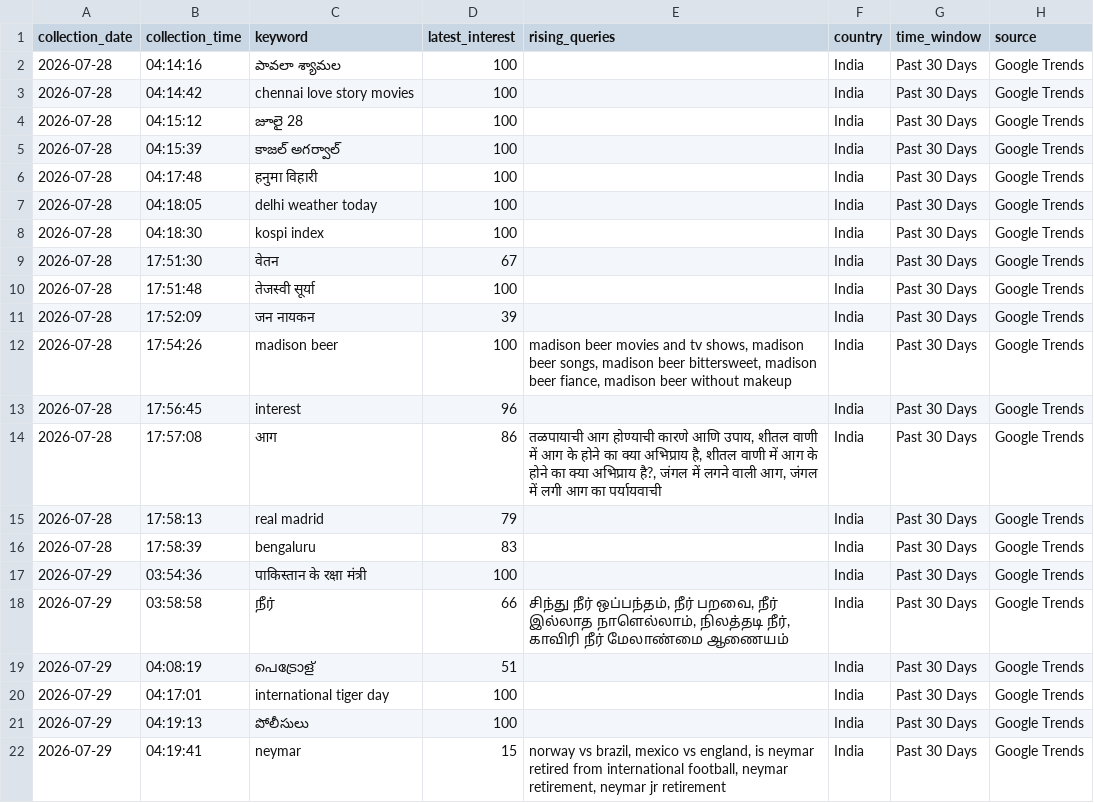
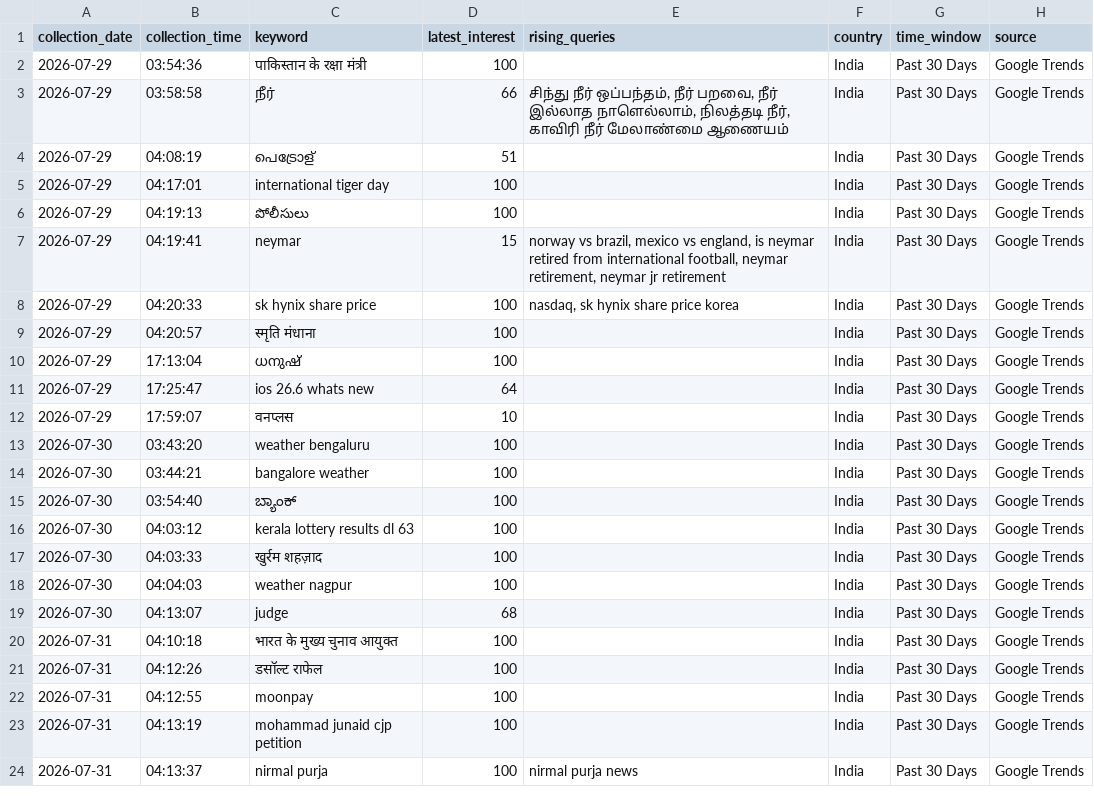
Before and after one commit to ank17a-5/India-Trend-Radar, a CSV file: data/raw/google_trends.csv, drawn as a sheet; only a part is shown; the shorter side is filled out with more unchanged rows; removed rows and columns are numbered as before the commit, all else as after; the diff covers the shown part only; the diff names each change by its address in the sheet, - before the commit and + after, or states it on an @@ line.

```diff
--- a/data/raw/google_trends.csv
+++ b/data/raw/google_trends.csv
-row 2: 2026-07-28 | 04:14:16 | పావలా శ్యామల | 100 |  | India | Past 30 Days | Google Trends
-row 3: 2026-07-28 | 04:14:42 | chennai love story movies | 100 |  | India | Past 30 Days | Google Trends
-row 4: 2026-07-28 | 04:15:12 | జూలై 28 | 100 |  | India | Past 30 Days | Google Trends
-row 5: 2026-07-28 | 04:15:39 | కాజల్ అగర్వాల్ | 100 |  | India | Past 30 Days | Google Trends
-row 6: 2026-07-28 | 04:17:48 | हनुमा विहारी | 100 |  | India | Past 30 Days | Google Trends
-row 7: 2026-07-28 | 04:18:05 | delhi weather today | 100 |  | India | Past 30 Days | Google Trends
-row 8: 2026-07-28 | 04:18:30 | kospi index | 100 |  | India | Past 30 Days | Google Trends
-row 9: 2026-07-28 | 17:51:30 | वेतन | 67 |  | India | Past 30 Days | Google Trends
-row 10: 2026-07-28 | 17:51:48 | तेजस्वी सूर्या | 100 |  | India | Past 30 Days | Google Trends
-row 11: 2026-07-28 | 17:52:09 | जन नायकन | 39 |  | India | Past 30 Days | Google Trends
-row 12: 2026-07-28 | 17:54:26 | madison beer | 100 | madison beer movies and tv shows, madison beer songs, madison beer bittersweet, madison beer fiance, madison beer without makeup | India | Past 30 Days | Google Trends
-row 13: 2026-07-28 | 17:56:45 | interest | 96 |  | India | Past 30 Days | Google Trends
-row 14: 2026-07-28 | 17:57:08 | आग | 86 | तळपायाची आग होण्याची कारणे आणि उपाय, शीतल वाणी में आग के होने का क्या अभिप्राय है, शीतल वाणी में आग के होने का क्या अभिप्राय है?, जंगल में लगने वाली आग, जंगल में लगी आग का पर्यायवाची | India | Past 30 Days | Google Trends
-row 15: 2026-07-28 | 17:58:13 | real madrid | 79 |  | India | Past 30 Days | Google Trends
-row 16: 2026-07-28 | 17:58:39 | bengaluru | 83 |  | India | Past 30 Days | Google Trends
```
Also changed, not shown: 10 added rows elsewhere in this file, data/cleaned/google_trends_clean.csv, data/predictions/prophet_predictions.csv, 16 other files.
